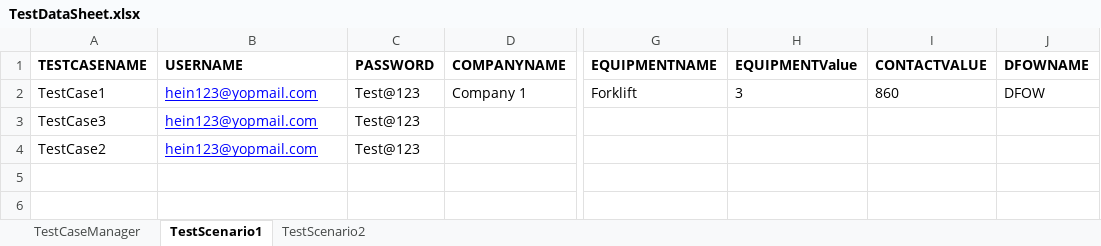
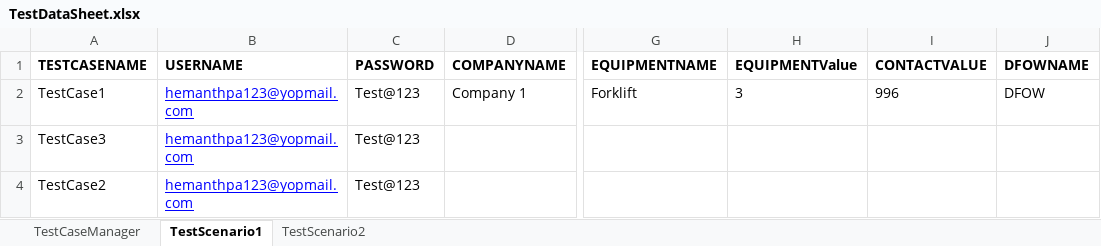
Before and after one commit to HemanthKumarB1006/FolloAutomation, an Excel workbook: target/test-classes/excel/TestDataSheet.xlsx, sheet TestScenario1, drawn as a sheet; only a part is shown, gaps mark what is left out; values as stored, in another font and other column widths than the file's, no borders; the diff names each change by its address in the sheet, - before the commit and + after, or states it on an @@ line.

```diff
--- a/target/test-classes/excel/TestDataSheet.xlsx (sheet TestScenario1)
+++ b/target/test-classes/excel/TestDataSheet.xlsx (sheet TestScenario1)
-B2:B4 (USERNAME): hein123@yopmail.com
+B2:B4 (USERNAME): hemanthpa123@yopmail.com
-I2 (CONTACTVALUE): 860
+I2 (CONTACTVALUE): 996
```
Also changed, not shown: 28 other files.
